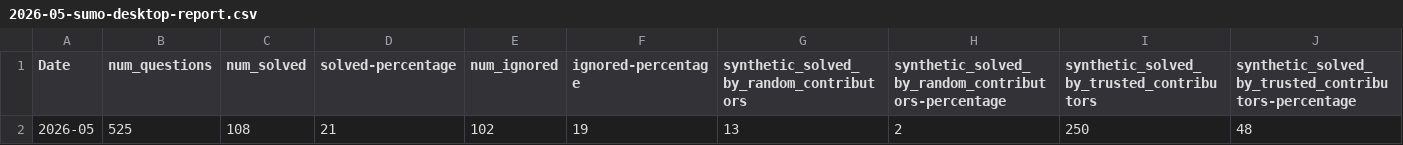
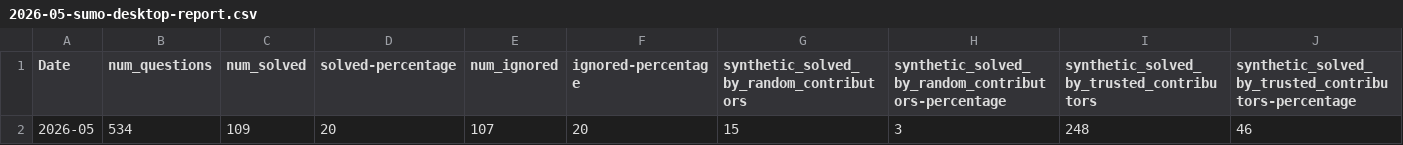
Before and after one commit to thunderbird/thunderbird-desktop-metrics-and-reports, a CSV file: REPORTS/DESKTOP/2026-05-sumo-desktop-report.csv, drawn as a sheet; only a part is shown; removed rows and columns are numbered as before the commit, all else as after; rows hold the shown columns only; the diff names each change by its address in the sheet, - before the commit and + after, or states it on an @@ line.

```diff
--- a/REPORTS/DESKTOP/2026-05-sumo-desktop-report.csv
+++ b/REPORTS/DESKTOP/2026-05-sumo-desktop-report.csv
-row 2: 2026-05 | 525 | 108 | 21 | 102 | 19 | 13 | 2 | 250 | 48
+row 2: 2026-05 | 534 | 109 | 20 | 107 | 20 | 15 | 3 | 248 | 46
```
